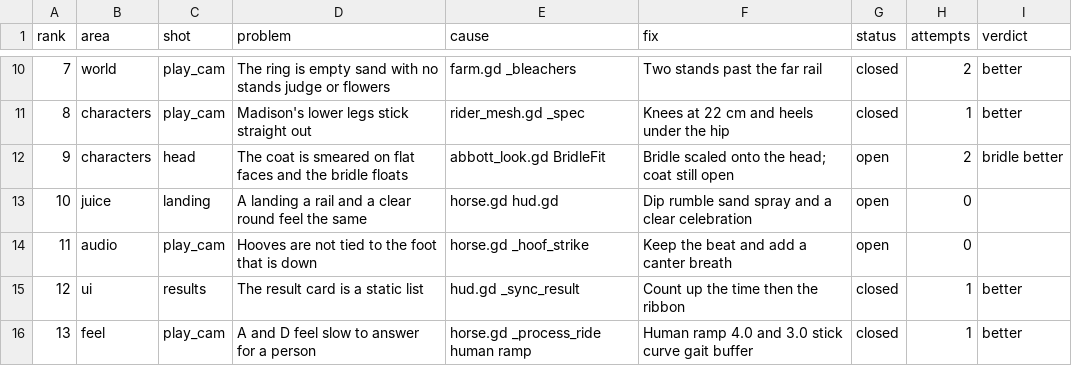
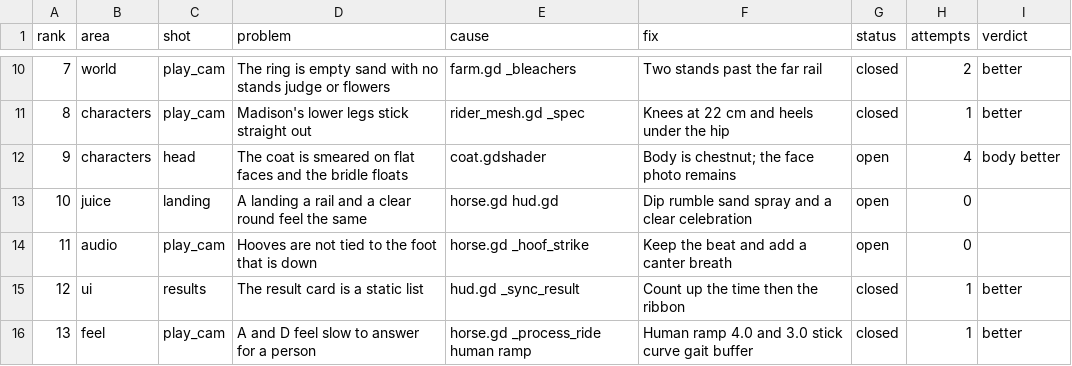
Before and after one commit to wmehobbs/Abbott-game, a CSV file: dist/day13/backlog.csv, drawn as a sheet; only a part is shown, gaps mark what is left out.

```diff
--- a/dist/day13/backlog.csv
+++ b/dist/day13/backlog.csv
@@ -11,3 +11,3 @@ rank,area,shot,problem,cause,fix,status,attempts,verdict
 8,characters,play_cam,Madison's lower legs stick straight out,rider_mesh.gd _spec,Knees at 22 cm and heels under the hip,closed,1,better
-9,characters,head,The coat is smeared on flat faces and the bridle floats,abbott_look.gd BridleFit,Bridle scaled onto the head; coat still open,open,2,bridle better
+9,characters,head,The coat is smeared on flat faces and the bridle floats,coat.gdshader,Body is chestnut; the face photo remains,open,4,body better
 10,juice,landing,A landing a rail and a clear round feel the same,horse.gd hud.gd,Dip rumble sand spray and a clear celebration,open,0,
```
Also changed, not shown: 3 other files.
